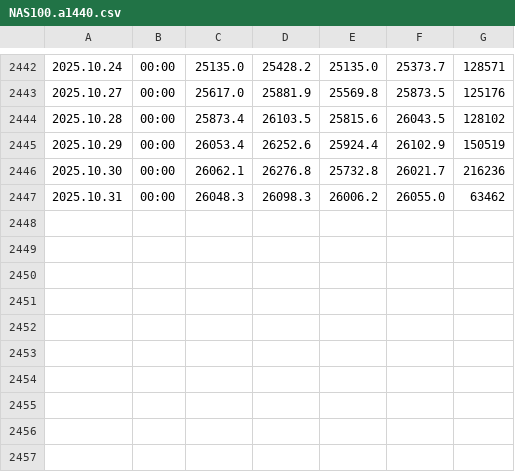
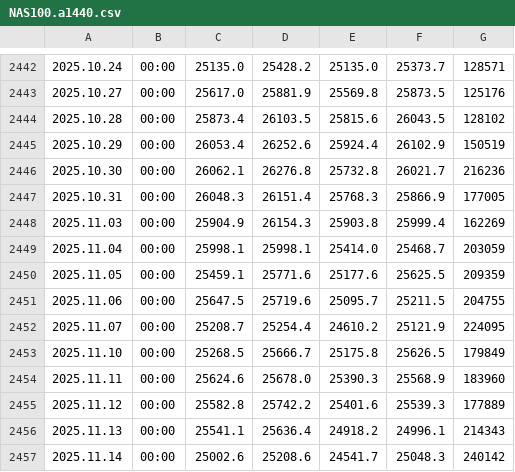
Before and after one commit to piyasalaronline-ux/Fx, a CSV file: data/NAS100.a1440.csv, drawn as a sheet; only a part is shown, gaps mark what is left out.

```diff
--- a/data/NAS100.a1440.csv
+++ b/data/NAS100.a1440.csv
@@ -2446,2 +2446,12 @@
 2025.10.30,00:00,26062.1,26276.8,25732.8,26021.7,216236
-2025.10.31,00:00,26048.3,26098.3,26006.2,26055.0,63462
+2025.10.31,00:00,26048.3,26151.4,25768.3,25866.9,177005
+2025.11.03,00:00,25904.9,26154.3,25903.8,25999.4,162269
+2025.11.04,00:00,25998.1,25998.1,25414.0,25468.7,203059
+2025.11.05,00:00,25459.1,25771.6,25177.6,25625.5,209359
+2025.11.06,00:00,25647.5,25719.6,25095.7,25211.5,204755
+2025.11.07,00:00,25208.7,25254.4,24610.2,25121.9,224095
+2025.11.10,00:00,25268.5,25666.7,25175.8,25626.5,179849
+2025.11.11,00:00,25624.6,25678.0,25390.3,25568.9,183960
+2025.11.12,00:00,25582.8,25742.2,25401.6,25539.3,177889
+2025.11.13,00:00,25541.1,25636.4,24918.2,24996.1,214343
+2025.11.14,00:00,25002.6,25208.6,24541.7,25048.3,240142
```
Also changed, not shown: 9 other files.
